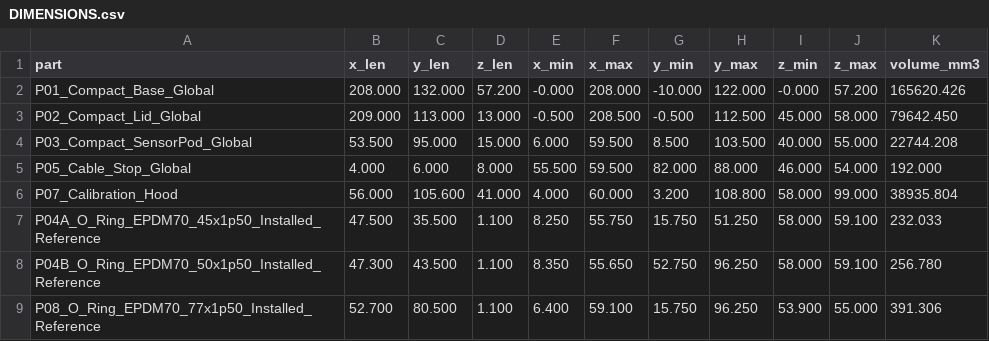
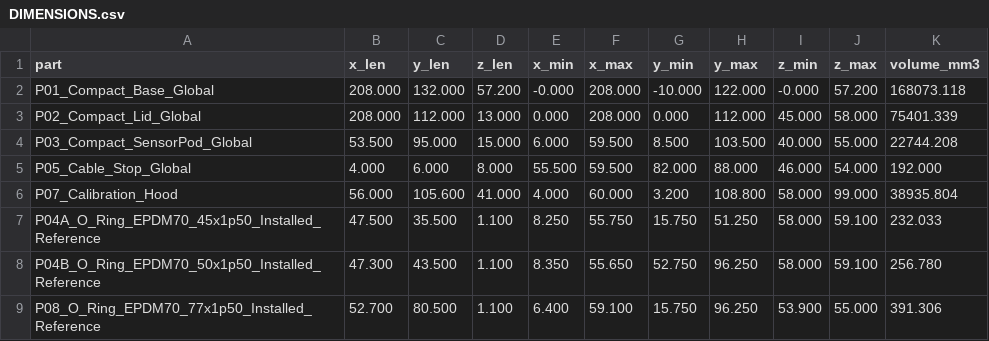
Before and after one commit to JoeMoe32/ESP_Klima, a CSV file: hardware/cad/AirMonitor_Compact_Revision_V0.8/DIMENSIONS.csv, drawn as a sheet.

```diff
--- a/hardware/cad/AirMonitor_Compact_Revision_V0.8/DIMENSIONS.csv
+++ b/hardware/cad/AirMonitor_Compact_Revision_V0.8/DIMENSIONS.csv
@@ -1,4 +1,4 @@
 part,x_len,y_len,z_len,x_min,x_max,y_min,y_max,z_min,z_max,volume_mm3
-P01_Compact_Base_Global,208.000,132.000,57.200,-0.000,208.000,-10.000,122.000,-0.000,57.200,165620.426
-P02_Compact_Lid_Global,209.000,113.000,13.000,-0.500,208.500,-0.500,112.500,45.000,58.000,79642.450
+P01_Compact_Base_Global,208.000,132.000,57.200,-0.000,208.000,-10.000,122.000,-0.000,57.200,168073.118
+P02_Compact_Lid_Global,208.000,112.000,13.000,0.000,208.000,0.000,112.000,45.000,58.000,75401.339
 P03_Compact_SensorPod_Global,53.500,95.000,15.000,6.000,59.500,8.500,103.500,40.000,55.000,22744.208
```
Also changed, not shown: 20 other files.
